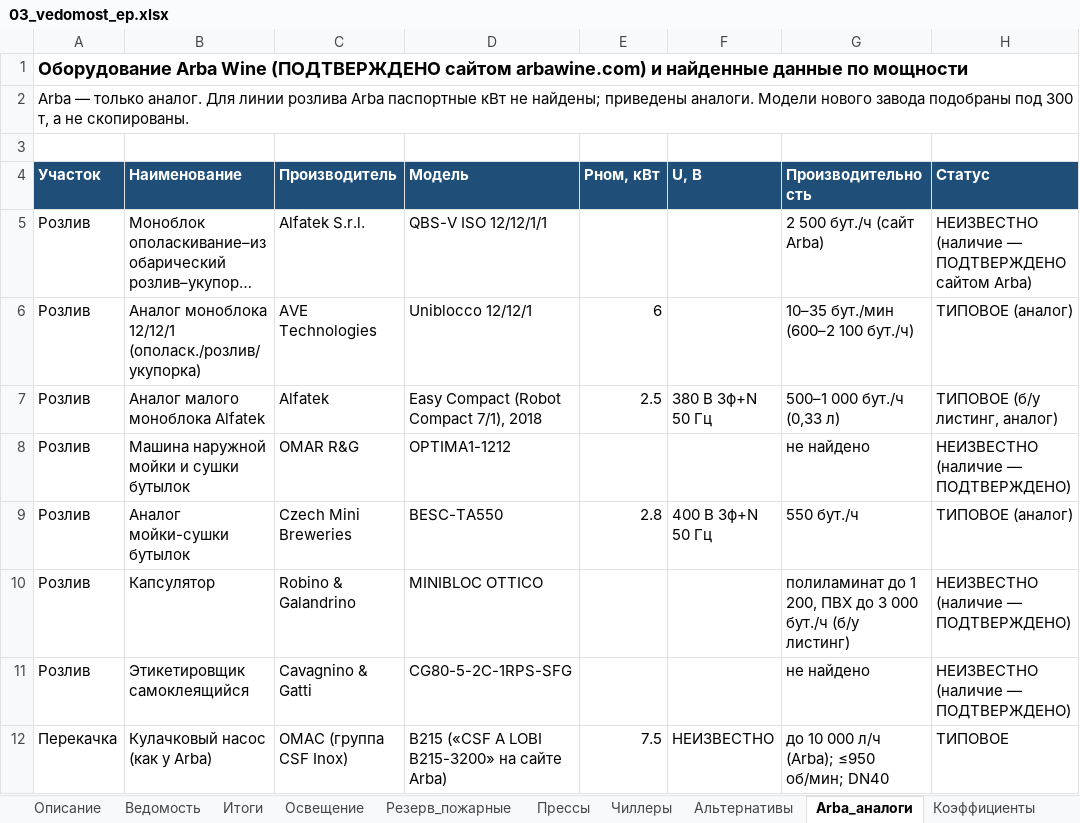
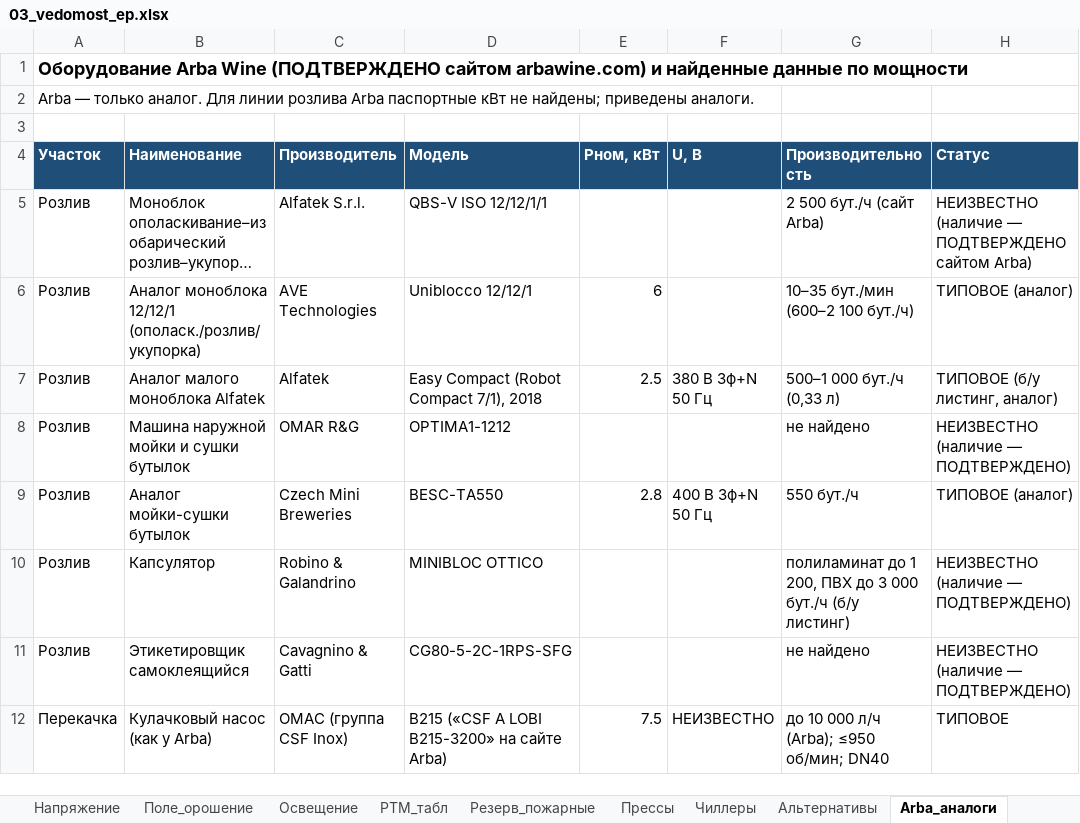
Before and after one commit to musta-krakish/arba-wine, an Excel workbook: site/files/03_vedomost_ep.xlsx, sheet Arba_аналоги, drawn as a sheet; only a part is shown; long unchanged cells end in …; values as stored, in another font and other column widths than the file's, no borders; the diff names each change by its address in the sheet, - before the commit and + after, or states it on an @@ line.

```diff
--- a/site/files/03_vedomost_ep.xlsx (sheet Arba_аналоги)
+++ b/site/files/03_vedomost_ep.xlsx (sheet Arba_аналоги)
+sheet tab: Напряжение
+sheet tab: Поле_орошение
+sheet tab: РТМ_табл
-A2 (Участок): …приведены аналоги. Модели нового завода подобраны под 300 т, а не скопированы.
+A2 (Участок): …приведены аналоги.
```
Also changed, not shown: sheet Ведомость, sheet По_объектам, sheet Резерв_пожарные, sheet Альтернативы, sheet Описание, sheet Чиллеры, 3 more sheets, other sheet tabs, site/files/04_grafiki_nagruzok.xlsx, site/files/09_ekonomika.xlsx, 39 other files.
